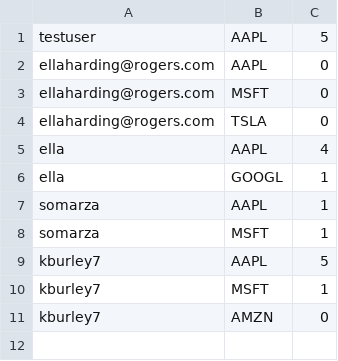
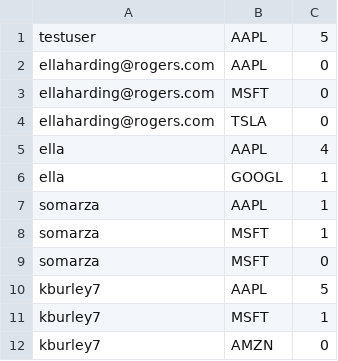
Before and after one commit to rishabroyc/3313_GroupTeal_StockProject, a CSV file: backend/db/holdings.csv, drawn as a sheet.

```diff
--- a/backend/db/holdings.csv
+++ b/backend/db/holdings.csv
@@ -8,2 +8,3 @@ somarza,AAPL,1
 somarza,MSFT,1
+somarza,MSFT,0
 kburley7,AAPL,5
```
Also changed, not shown: 1 other file.
